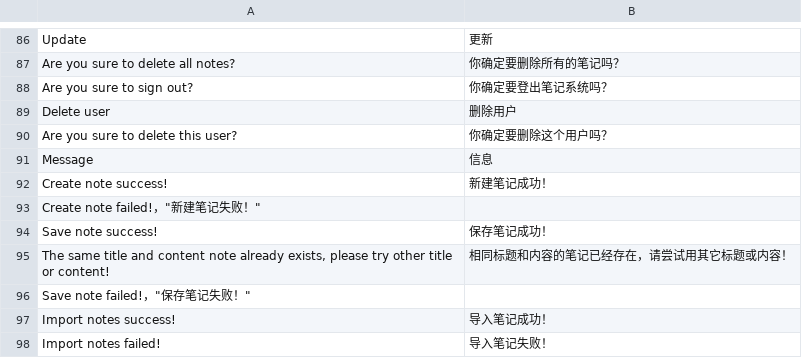
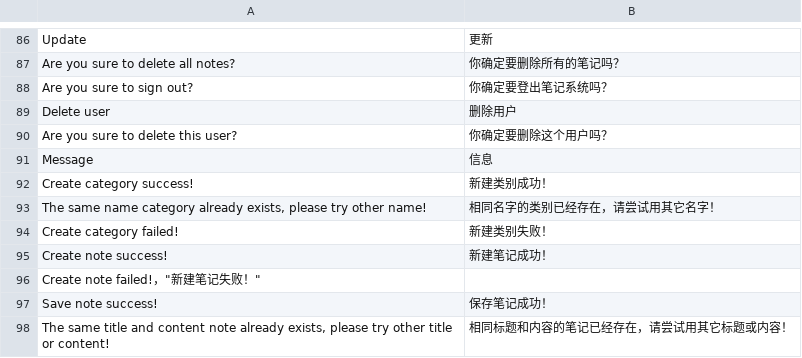
Before and after one commit to fiefdx/MyNote, a CSV file: app/translations/zh_CN.csv, drawn as a sheet; only a part is shown, gaps mark what is left out; the shorter side is filled out with more unchanged rows; the diff names each change by its address in the sheet, - before the commit and + after, or states it on an @@ line.

Commit message:
add dialogs for notice user when create duplicate name categories

```diff
--- a/app/translations/zh_CN.csv
+++ b/app/translations/zh_CN.csv
+row 92: Create category success! | 新建类别成功！
+row 93: The same name category already exists, please try other name! | 相同名字的类别已经存在，请尝试用其它名字！
+row 94: Create category failed! | 新建类别失败！
```
Also changed, not shown: 6 other files.
